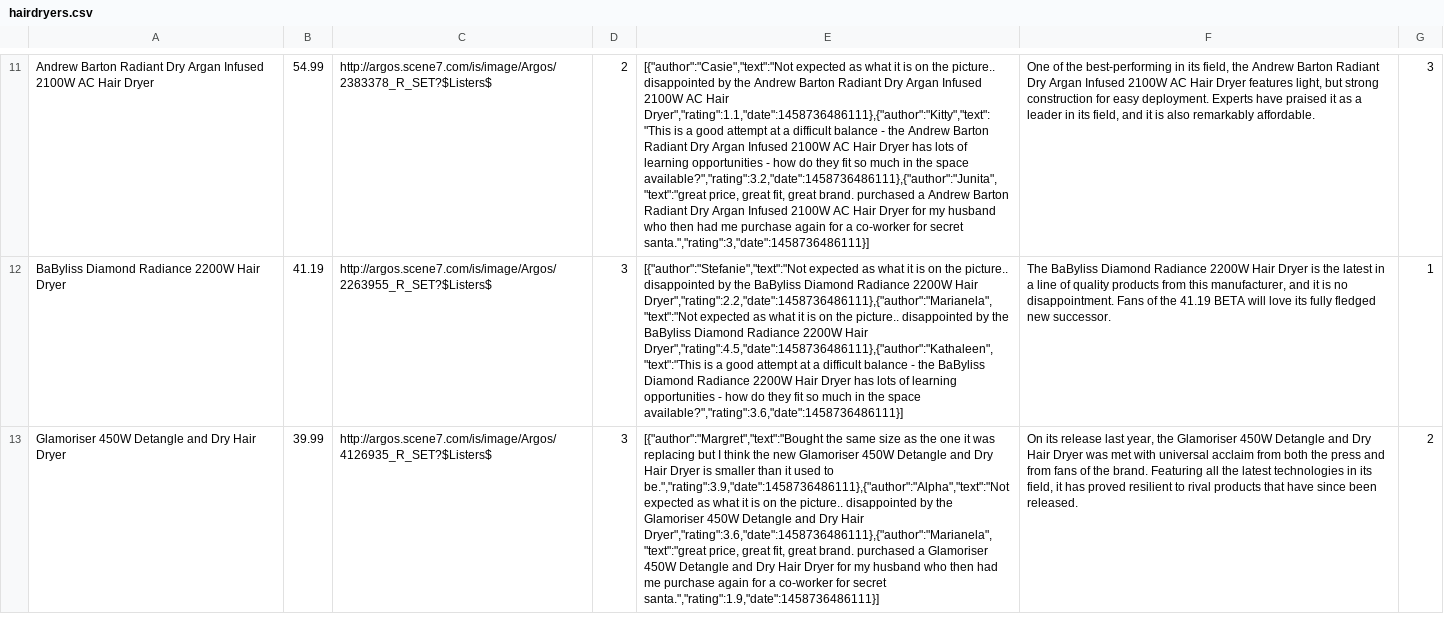
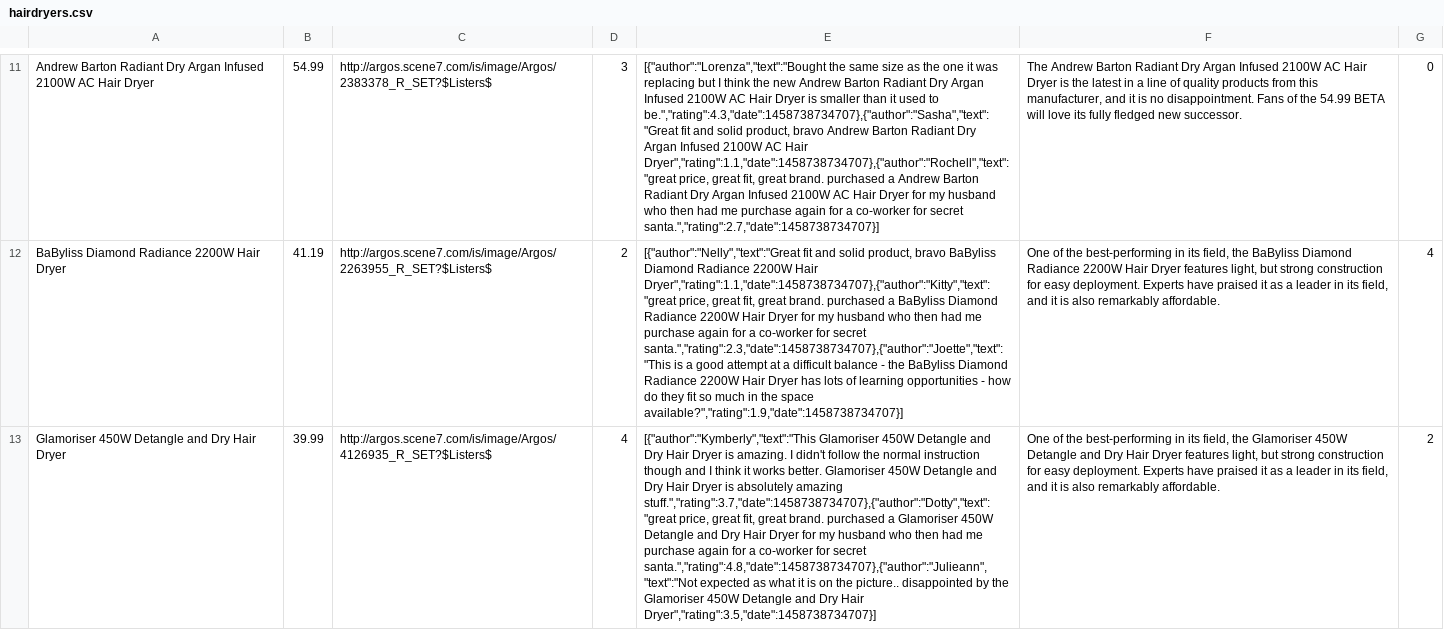
Before and after one commit to FAC7/amazon2.0, a CSV file: backend/lib/populateDB/productCSVs/filtered/hairdryers.csv, drawn as a sheet; only a part is shown, gaps mark what is left out; the diff covers the shown part only; the diff names each change by its address in the sheet, - before the commit and + after, or states it on an @@ line.

```diff
--- a/backend/lib/populateDB/productCSVs/filtered/hairdryers.csv
+++ b/backend/lib/populateDB/productCSVs/filtered/hairdryers.csv
-D11: 2
+D11: 3
-E11: [{"author":"Casie","text":"Not expected as what it is on the picture.. disappointed by the Andrew Barton Radiant Dry Argan Infused 2100W AC Hair Dryer","rating":1.1,"date":1458736486111},{"author":"Kitty","text":"This is a good attempt at a difficult balance - the Andrew Barton Radiant Dry Argan Infused 2100W AC Hair Dryer has lots of learning opportunities - how do they fit so much in the space available?","rating":3.2,"date":1458736486111},{"author":"Junita","text":"great price, great fit, great brand. purchased a Andrew Barton Radiant Dry Argan Infused 2100W AC Hair Dryer for my husband who then had me purchase again for a co-worker for secret santa.","rating":3,"date":1458736486111}]
+E11: [{"author":"Lorenza","text":"Bought the same size as the one it was replacing but I think the new Andrew Barton Radiant Dry Argan Infused 2100W AC Hair Dryer is smaller than it used to be.","rating":4.3,"date":1458738734707},{"author":"Sasha","text":"Great fit and solid product, bravo Andrew Barton Radiant Dry Argan Infused 2100W AC Hair Dryer","rating":1.1,"date":1458738734707},{"author":"Rochell","text":"great price, great fit, great brand. purchased a Andrew Barton Radiant Dry Argan Infused 2100W AC Hair Dryer for my husband who then had me purchase again for a co-worker for secret santa.","rating":2.7,"date":1458738734707}]
-F11: One of the best-performing in its field, the Andrew Barton Radiant Dry Argan Infused 2100W AC Hair Dryer features light, but strong construction for easy deployment. Experts have praised it as a leader in its field, and it is also remarkably affordable.
+F11: The Andrew Barton Radiant Dry Argan Infused 2100W AC Hair Dryer is the latest in a line of quality products from this manufacturer, and it is no disappointment. Fans of the 54.99 BETA will love its fully fledged new successor.
-G11: 3
+G11: 0
-D12: 3
+D12: 2
-E12: [{"author":"Stefanie","text":"Not expected as what it is on the picture.. disappointed by the BaByliss Diamond Radiance 2200W Hair Dryer","rating":2.2,"date":1458736486111},{"author":"Marianela","text":"Not expected as what it is on the picture.. disappointed by the BaByliss Diamond Radiance 2200W Hair Dryer","rating":4.5,"date":1458736486111},{"author":"Kathaleen","text":"This is a good attempt at a difficult balance - the BaByliss Diamond Radiance 2200W Hair Dryer has lots of learning opportunities - how do they fit so much in the space available?","rating":3.6,"date":1458736486111}]
+E12: [{"author":"Nelly","text":"Great fit and solid product, bravo BaByliss Diamond Radiance 2200W Hair Dryer","rating":1.1,"date":1458738734707},{"author":"Kitty","text":"great price, great fit, great brand. purchased a BaByliss Diamond Radiance 2200W Hair Dryer for my husband who then had me purchase again for a co-worker for secret santa.","rating":2.3,"date":1458738734707},{"author":"Joette","text":"This is a good attempt at a difficult balance - the BaByliss Diamond Radiance 2200W Hair Dryer has lots of learning opportunities - how do they fit so much in the space available?","rating":1.9,"date":1458738734707}]
-F12: The BaByliss Diamond Radiance 2200W Hair Dryer is the latest in a line of quality products from this manufacturer, and it is no disappointment. Fans of the 41.19 BETA will love its fully fledged new successor.
+F12: One of the best-performing in its field, the BaByliss Diamond Radiance 2200W Hair Dryer features light, but strong construction for easy deployment. Experts have praised it as a leader in its field, and it is also remarkably affordable.
-G12: 1
+G12: 4
-D13: 3
+D13: 4
-E13: [{"author":"Margret","text":"Bought the same size as the one it was replacing but I think the new Glamoriser 450W Detangle and Dry Hair Dryer is smaller than it used to be.","rating":3.9,"date":1458736486111},{"author":"Alpha","text":"Not expected as what it is on the picture.. disappointed by the Glamoriser 450W Detangle and Dry Hair Dryer","rating":3.6,"date":1458736486111},{"author":"Marianela","text":"great price, great fit, great brand. purchased a Glamoriser 450W Detangle and Dry Hair Dryer for my husband who then had me purchase again for a co-worker for secret santa.","rating":1.9,"date":1458736486111}]
+E13: [{"author":"Kymberly","text":"This Glamoriser 450W Detangle and Dry Hair Dryer is amazing. I didn't follow the normal instruction though and I think it works better. Glamoriser 450W Detangle and Dry Hair Dryer is absolutely amazing stuff.","rating":3.7,"date":1458738734707},{"author":"Dotty","text":"great price, great fit, great brand. purchased a Glamoriser 450W Detangle and Dry Hair Dryer for my husband who then had me purchase again for a co-worker for secret santa.","rating":4.8,"date":1458738734707},{"author":"Julieann","text":"Not expected as what it is on the picture.. disappointed by the Glamoriser 450W Detangle and Dry Hair Dryer","rating":3.5,"date":1458738734707}]
-F13: On its release last year, the Glamoriser 450W Detangle and Dry Hair Dryer was met with universal acclaim from both the press and from fans of the brand. Featuring all the latest technologies in its field, it has proved resilient to rival products that have since been released.
+F13: One of the best-performing in its field, the Glamoriser 450W Detangle and Dry Hair Dryer features light, but strong construction for easy deployment. Experts have praised it as a leader in its field, and it is also remarkably affordable.
```
Also changed, not shown: 148 edited cells elsewhere in this file, backend/lib/populateDB/productCSVs/filtered/footballs.csv, backend/lib/populateDB/productCSVs/filtered/gardenFurniture.csv, 15 other files.
